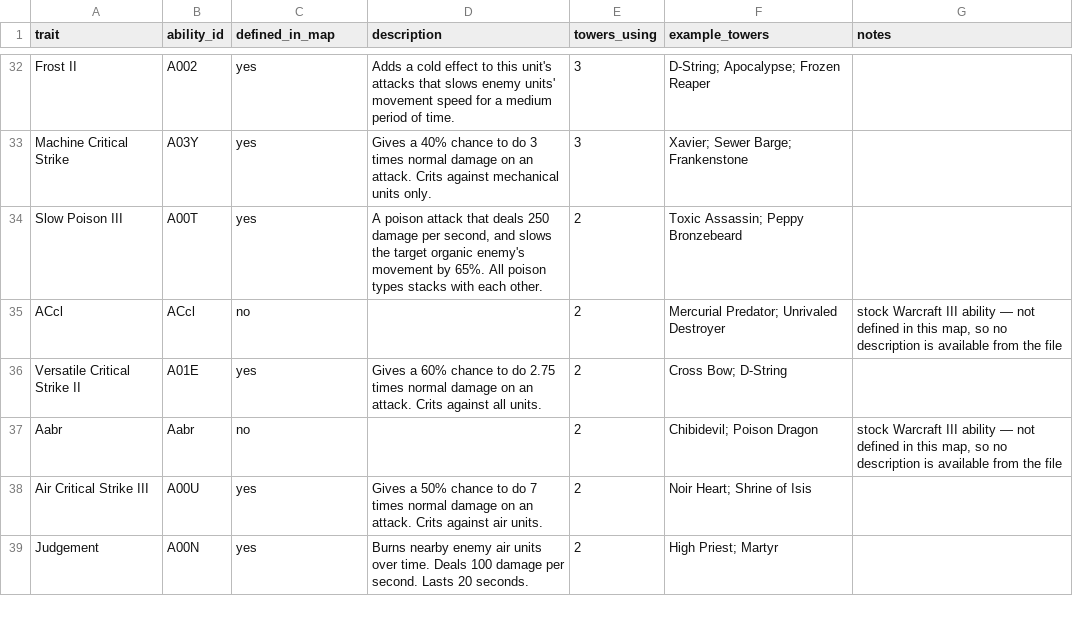
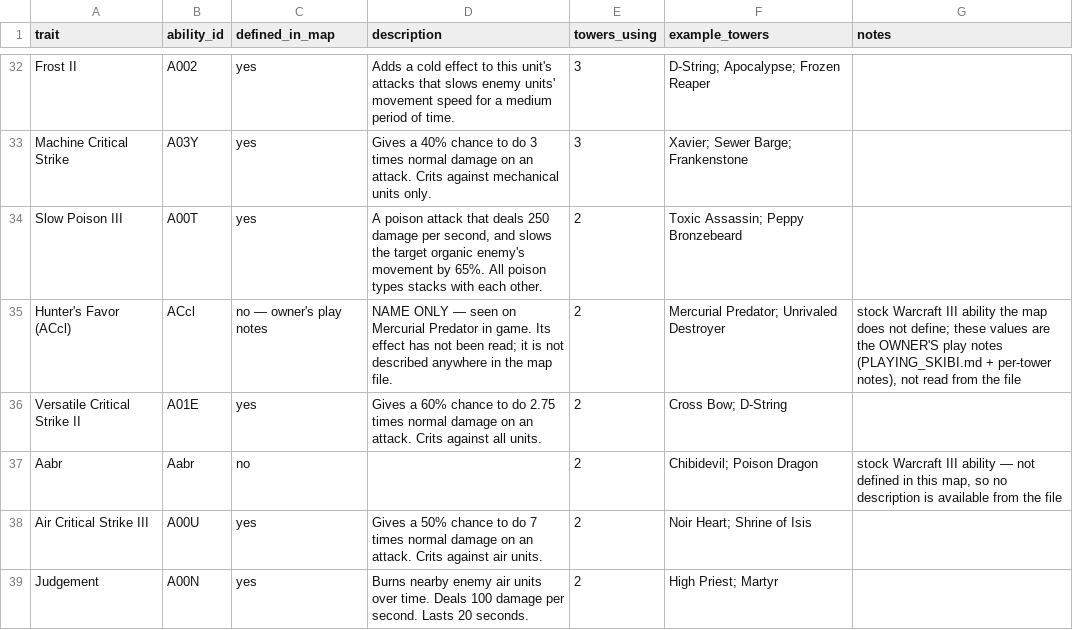
Before and after one commit to Alisu/skibi-castle-analysis, a CSV file: glossary/tower_traits.csv, drawn as a sheet; only a part is shown, gaps mark what is left out.

Commit message:
Glossary: ACcl is Hunter's Favor
Read in game on Mercurial Predator, whose traits show 'Air Deficiency, Hunter's
Favor' against the file's 'Air Decifiency; ACcl'. Name only — the effect is not
described anywhere in the map.

```diff
--- a/glossary/tower_traits.csv
+++ b/glossary/tower_traits.csv
@@ -34,3 +34,3 @@ Machine Critical Strike,A03Y,yes,Gives a 40% chance to do 3 times normal damage
 Slow Poison III,A00T,yes,"A poison attack that deals 250 damage per second, and slows the target organic enemy's movement by 65%.   All poison types stacks with each other.",2,Toxic Assassin; Peppy Bronzebeard,
-ACcl,ACcl,no,,2,Mercurial Predator; Unrivaled Destroyer,"stock Warcraft III ability — not defined in this map, so no description is available from the file"
+Hunter's Favor (ACcl),ACcl,no — owner's play notes,NAME ONLY — seen on Mercurial Predator in game. Its effect has not been read; it is not described anywhere in the map file.,2,Mercurial Predator; Unrivaled Destroyer,"stock Warcraft III ability the map does not define; these values are the OWNER'S play notes (PLAYING_SKIBI.md + per-tower notes), not read from the file"
 Versatile Critical Strike II,A01E,yes,Gives a 60% chance to do 2.75 times normal damage on an attack. Crits against all units.,2,Cross Bow; D-String,
```
